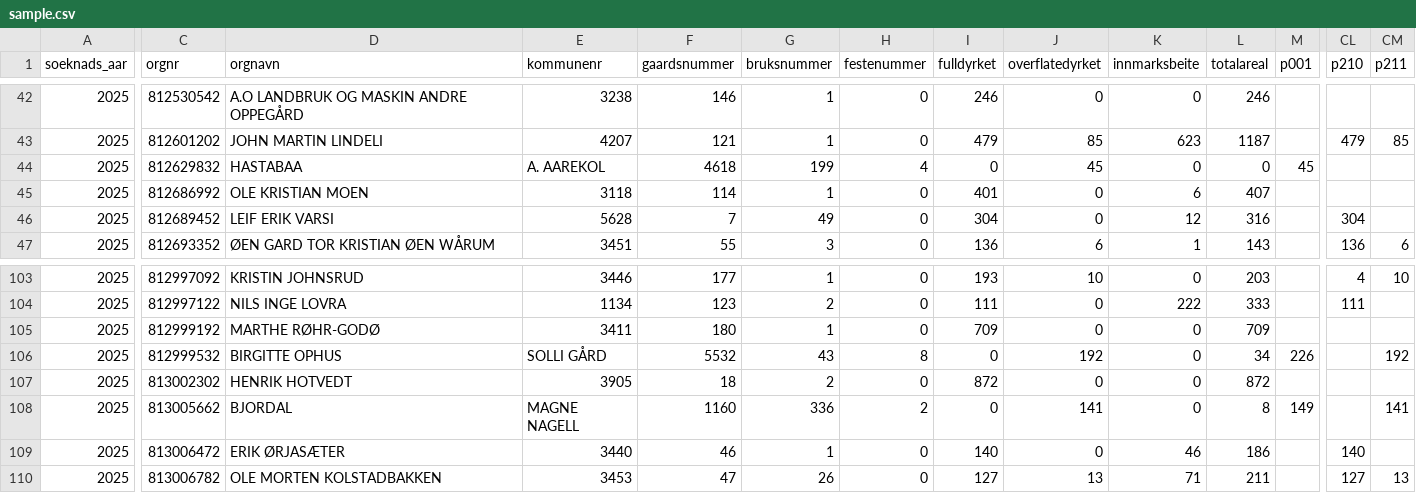
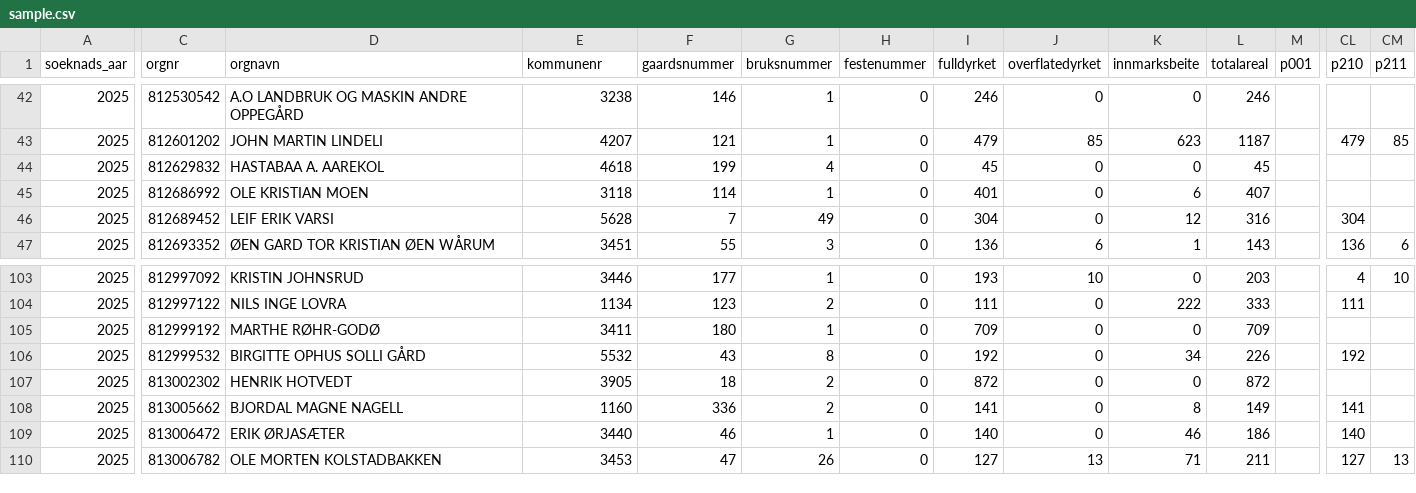
Before and after one commit to LandbruksdirektoratetGIT/opendata, a CSV file: datasets/produksjon-og-avlosertilskudd/2026/sample.csv, drawn as a sheet; only a part is shown, gaps mark what is left out; the diff covers the shown part only; the diff names each change by its address in the sheet, - before the commit and + after, or states it on an @@ line.

Commit message:
Update sample.csv

```diff
--- a/datasets/produksjon-og-avlosertilskudd/2026/sample.csv
+++ b/datasets/produksjon-og-avlosertilskudd/2026/sample.csv
-D44 (orgnavn): HASTABAA
+D44 (orgnavn): HASTABAA A. AAREKOL
-E44 (kommunenr): A. AAREKOL
+E44 (kommunenr): 4618
-F44 (gaardsnummer): 4618
+F44 (gaardsnummer): 199
-G44 (bruksnummer): 199
+G44 (bruksnummer): 4
-H44 (festenummer): 4
+H44 (festenummer): 0
-I44 (fulldyrket): 0
+I44 (fulldyrket): 45
-J44 (overflatedyrket): 45
+J44 (overflatedyrket): 0
-L44 (totalareal): 0
+L44 (totalareal): 45
-M44 (p001): 45
+M44 (p001): (empty)
-D106 (orgnavn): BIRGITTE OPHUS
+D106 (orgnavn): BIRGITTE OPHUS SOLLI GÅRD
-E106 (kommunenr): SOLLI GÅRD
+E106 (kommunenr): 5532
-F106 (gaardsnummer): 5532
+F106 (gaardsnummer): 43
-G106 (bruksnummer): 43
+G106 (bruksnummer): 8
-H106 (festenummer): 8
+H106 (festenummer): 0
-I106 (fulldyrket): 0
+I106 (fulldyrket): 192
-J106 (overflatedyrket): 192
+J106 (overflatedyrket): 0
-K106 (innmarksbeite): 0
+K106 (innmarksbeite): 34
-L106 (totalareal): 34
+L106 (totalareal): 226
-M106 (p001): 226
+M106 (p001): (empty)
-CL106 (p210): (empty)
+CL106 (p210): 192
-CM106 (p211): 192
+CM106 (p211): (empty)
-D108 (orgnavn): BJORDAL
+D108 (orgnavn): BJORDAL MAGNE NAGELL
-E108 (kommunenr): MAGNE NAGELL
+E108 (kommunenr): 1160
-F108 (gaardsnummer): 1160
+F108 (gaardsnummer): 336
-G108 (bruksnummer): 336
+G108 (bruksnummer): 2
-H108 (festenummer): 2
+H108 (festenummer): 0
-I108 (fulldyrket): 0
+I108 (fulldyrket): 141
-J108 (overflatedyrket): 141
+J108 (overflatedyrket): 0
-K108 (innmarksbeite): 0
+K108 (innmarksbeite): 8
-L108 (totalareal): 8
+L108 (totalareal): 149
-M108 (p001): 149
+M108 (p001): (empty)
-CL108 (p210): (empty)
+CL108 (p210): 141
-CM108 (p211): 141
+CM108 (p211): (empty)
```
Also changed, not shown: 48 edited cells elsewhere in this file.
